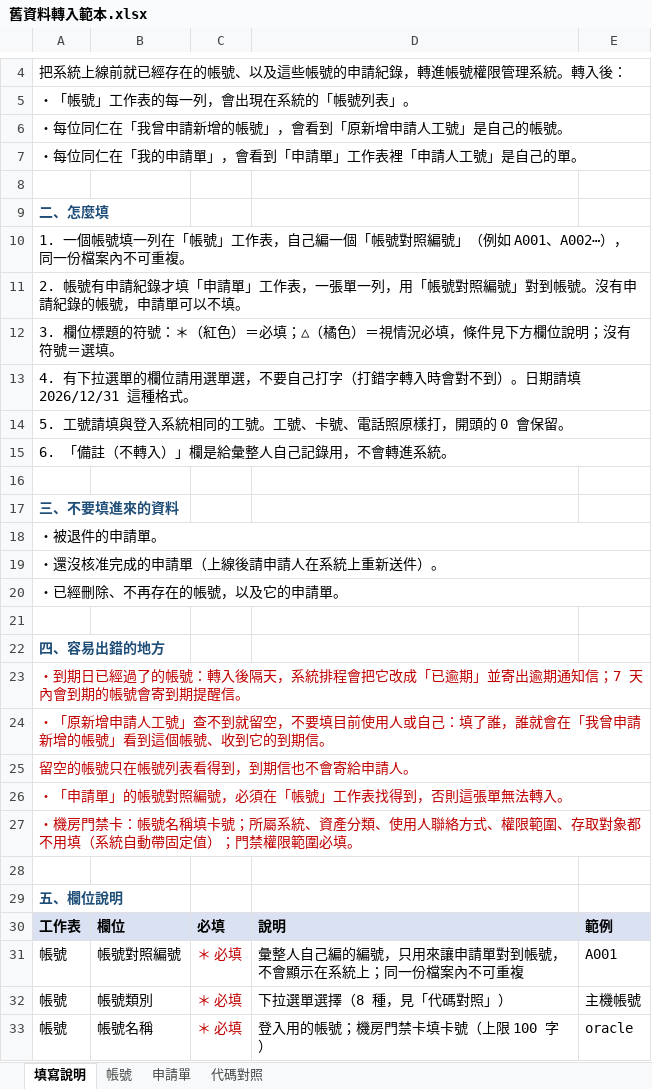
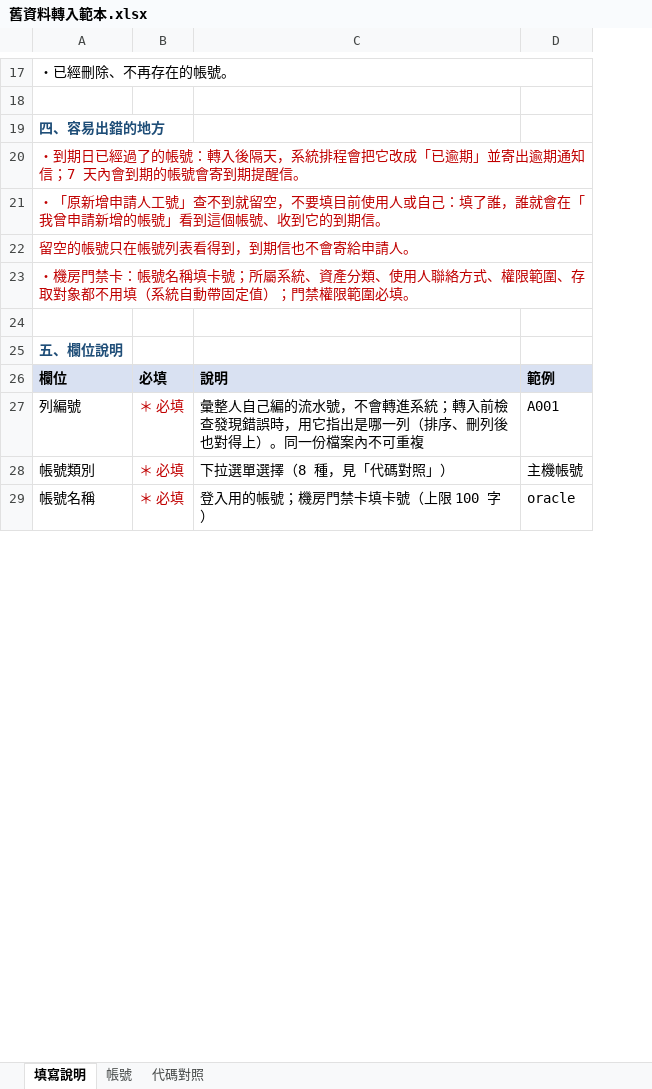
Before and after one commit to rt-wayne/infra_manager, an Excel workbook: docs/舊資料轉入/舊資料轉入範本.xlsx, sheet 填寫說明, drawn as a sheet; only a part is shown, gaps mark what is left out; values as stored, in another font and other column widths than the file's, no borders; removed rows and columns are numbered as before the commit, all else as after; the diff covers the shown part only; the diff names each change by its address in the sheet, - before the commit and + after, or states it on an @@ line.

```diff
--- a/docs/舊資料轉入/舊資料轉入範本.xlsx (sheet 填寫說明)
+++ b/docs/舊資料轉入/舊資料轉入範本.xlsx (sheet 填寫說明)
-sheet tab: 申請單
-column A, rows 4-6: 把系統上線前就已經存在的帳號、以及這些帳號的申請紀錄，轉進帳號權限管理系統。轉入後： | ・「帳號」工作表的每一列，會出現在系統的「帳號列表」。 | ・每位同仁在「我曾申請新增的帳號」，會看到「原新增申請人工號」是自己的帳號。; rows 30-33: 工作表 | 帳號 | 帳號 | 帳號
+row 17: ・已經刪除、不再存在的帳號。
+row 19: 四、容易出錯的地方
+row 20: ・到期日已經過了的帳號：轉入後隔天，系統排程會把它改成「已逾期」並寄出逾期通知信；7 天內會到期的帳號會寄到期提醒信。
+row 21: ・「原新增申請人工號」查不到就留空，不要填目前使用人或自己：填了誰，誰就會在「我曾申請新增的帳號」看到這個帳號、收到它的到期信。
+row 22: 留空的帳號只在帳號列表看得到，到期信也不會寄給申請人。
+row 23: ・機房門禁卡：帳號名稱填卡號；所屬系統、資產分類、使用人聯絡方式、權限範圍、存取對象都不用填（系統自動帶固定值）；門禁權限範圍必填。
-A25: (empty)
+A25: 五、欄位說明
-row 7: ・每位同仁在「我的申請單」，會看到「申請單」工作表裡「申請人工號」是自己的單。
-row 8: (empty)
-row 9: 二、怎麼填
-row 10: 1. 一個帳號填一列在「帳號」工作表，自己編一個「帳號對照編號」（例如 A001、A002⋯），同一份檔案內不可重複。
-row 11: 2. 帳號有申請紀錄才填「申請單」工作表，一張單一列，用「帳號對照編號」對到帳號。沒有申請紀錄的帳號，申請單可以不填。
-row 12: 3. 欄位標題的符號：＊（紅色）＝必填；△（橘色）＝視情況必填，條件見下方欄位說明；沒有符號＝選填。
-row 13: 4. 有下拉選單的欄位請用選單選，不要自己打字（打錯字轉入時會對不到）。日期請填 2026/12/31 這種格式。
-row 14: 5. 工號請填與登入系統相同的工號。工號、卡號、電話照原樣打，開頭的 0 會保留。
-row 15: 6. 「備註（不轉入）」欄是給彙整人自己記錄用，不會轉進系統。
-row 16: (empty)
-row 17: 三、不要填進來的資料
-row 18: ・被退件的申請單。
-row 19: ・還沒核准完成的申請單（上線後請申請人在系統上重新送件）。
-row 20: ・已經刪除、不再存在的帳號，以及它的申請單。
-row 21: (empty)
-row 22: 四、容易出錯的地方
-row 23: ・到期日已經過了的帳號：轉入後隔天，系統排程會把它改成「已逾期」並寄出逾期通知信；7 天內會到期的帳號會寄到期提醒信。
-row 24: ・「原新增申請人工號」查不到就留空，不要填目前使用人或自己：填了誰，誰就會在「我曾申請新增的帳號」看到這個帳號、收到它的到期信。
-row 25: 留空的帳號只在帳號列表看得到，到期信也不會寄給申請人。
-row 26: ・「申請單」的帳號對照編號，必須在「帳號」工作表找得到，否則這張單無法轉入。
-row 27: ・機房門禁卡：帳號名稱填卡號；所屬系統、資產分類、使用人聯絡方式、權限範圍、存取對象都不用填（系統自動帶固定值）；門禁權限範圍必填。
-row 28: (empty)
-row 29: 五、欄位說明
-A27: 帳號對照編號
+A27: 列編號
-C27: …自己編的編號，只用來讓申請單對到帳號，不會顯示在系統上；同一份檔…
+C27: …自己編的流水號，不會轉進系統；轉入前檢查發現錯誤時，用它指出是哪一列（排序、刪列後也對得上）。同一份檔…
```
Also changed, not shown: 13 added rows and 11 removed rows elsewhere in this sheet, sheet 代碼對照, sheet 帳號, 4 other files.
